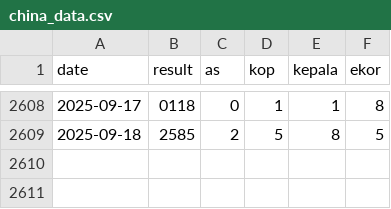
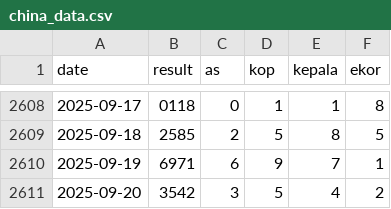
Before and after one commit to widaditulus/4D, a CSV file: china_data.csv, drawn as a sheet; only a part is shown, gaps mark what is left out; the diff names each change by its address in the sheet, - before the commit and + after, or states it on an @@ line.

Commit message:
Update china_data.csv

```diff
--- a/china_data.csv
+++ b/china_data.csv
+row 2610: 2025-09-19 | 6971 | 6 | 9 | 7 | 1
+row 2611: 2025-09-20 | 3542 | 3 | 5 | 4 | 2
```
